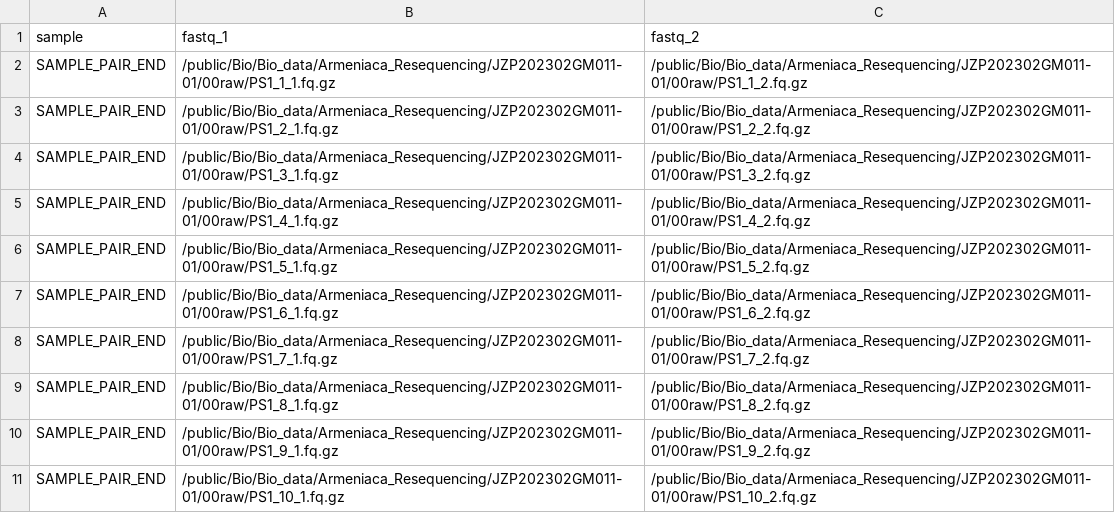
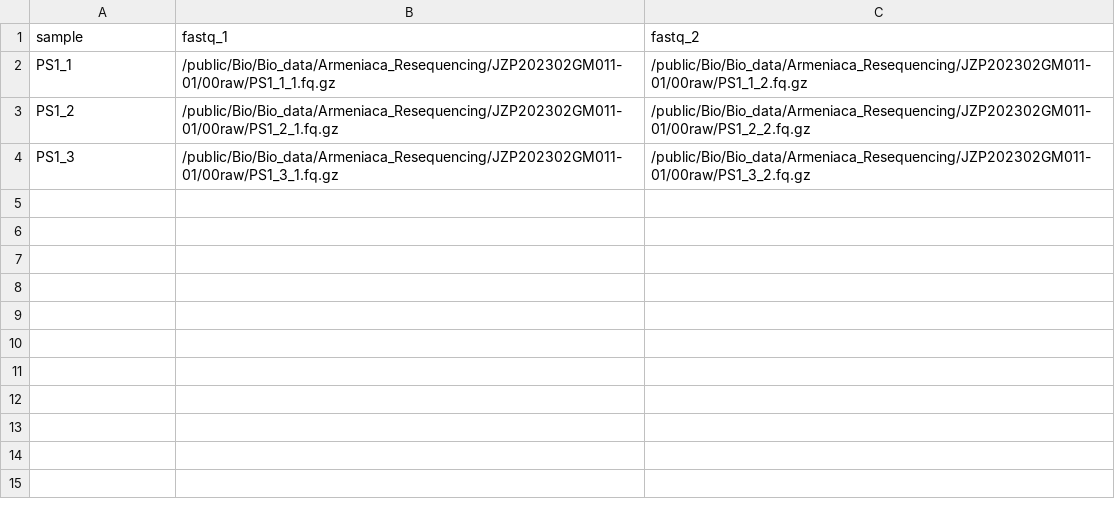
Before and after one commit to MikeLiuAir00/wgs_snv_detection, a CSV file: assets/test_samplesheet.csv, drawn as a sheet.

Commit message:
sycn the data with local

```diff
--- a/assets/test_samplesheet.csv
+++ b/assets/test_samplesheet.csv
@@ -1,11 +1,4 @@
 sample,fastq_1,fastq_2
-SAMPLE_PAIR_END,/public/Bio/Bio_data/Armeniaca_Resequencing/JZP202302GM011-01/00raw/PS1_1_1.fq.gz,/public/Bio/Bio_data/Armeniaca_Resequencing/JZP202302GM011-01/00raw/PS1_1_2.fq.gz
-SAMPLE_PAIR_END,/public/Bio/Bio_data/Armeniaca_Resequencing/JZP202302GM011-01/00raw/PS1_2_1.fq.gz,/public/Bio/Bio_data/Armeniaca_Resequencing/JZP202302GM011-01/00raw/PS1_2_2.fq.gz
-SAMPLE_PAIR_END,/public/Bio/Bio_data/Armeniaca_Resequencing/JZP202302GM011-01/00raw/PS1_3_1.fq.gz,/public/Bio/Bio_data/Armeniaca_Resequencing/JZP202302GM011-01/00raw/PS1_3_2.fq.gz
-SAMPLE_PAIR_END,/public/Bio/Bio_data/Armeniaca_Resequencing/JZP202302GM011-01/00raw/PS1_4_1.fq.gz,/public/Bio/Bio_data/Armeniaca_Resequencing/JZP202302GM011-01/00raw/PS1_4_2.fq.gz
-SAMPLE_PAIR_END,/public/Bio/Bio_data/Armeniaca_Resequencing/JZP202302GM011-01/00raw/PS1_5_1.fq.gz,/public/Bio/Bio_data/Armeniaca_Resequencing/JZP202302GM011-01/00raw/PS1_5_2.fq.gz
-SAMPLE_PAIR_END,/public/Bio/Bio_data/Armeniaca_Resequencing/JZP202302GM011-01/00raw/PS1_6_1.fq.gz,/public/Bio/Bio_data/Armeniaca_Resequencing/JZP202302GM011-01/00raw/PS1_6_2.fq.gz
-SAMPLE_PAIR_END,/public/Bio/Bio_data/Armeniaca_Resequencing/JZP202302GM011-01/00raw/PS1_7_1.fq.gz,/public/Bio/Bio_data/Armeniaca_Resequencing/JZP202302GM011-01/00raw/PS1_7_2.fq.gz
-SAMPLE_PAIR_END,/public/Bio/Bio_data/Armeniaca_Resequencing/JZP202302GM011-01/00raw/PS1_8_1.fq.gz,/public/Bio/Bio_data/Armeniaca_Resequencing/JZP202302GM011-01/00raw/PS1_8_2.fq.gz
-SAMPLE_PAIR_END,/public/Bio/Bio_data/Armeniaca_Resequencing/JZP202302GM011-01/00raw/PS1_9_1.fq.gz,/public/Bio/Bio_data/Armeniaca_Resequencing/JZP202302GM011-01/00raw/PS1_9_2.fq.gz
-SAMPLE_PAIR_END,/public/Bio/Bio_data/Armeniaca_Resequencing/JZP202302GM011-01/00raw/PS1_10_1.fq.gz,/public/Bio/Bio_data/Armeniaca_Resequencing/JZP202302GM011-01/00raw/PS1_10_2.fq.gz
+PS1_1,/public/Bio/Bio_data/Armeniaca_Resequencing/JZP202302GM011-01/00raw/PS1_1_1.fq.gz,/public/Bio/Bio_data/Armeniaca_Resequencing/JZP202302GM011-01/00raw/PS1_1_2.fq.gz
+PS1_2,/public/Bio/Bio_data/Armeniaca_Resequencing/JZP202302GM011-01/00raw/PS1_2_1.fq.gz,/public/Bio/Bio_data/Armeniaca_Resequencing/JZP202302GM011-01/00raw/PS1_2_2.fq.gz
+PS1_3,/public/Bio/Bio_data/Armeniaca_Resequencing/JZP202302GM011-01/00raw/PS1_3_1.fq.gz,/public/Bio/Bio_data/Armeniaca_Resequencing/JZP202302GM011-01/00raw/PS1_3_2.fq.gz
```
Also changed, not shown: 3 other files.
